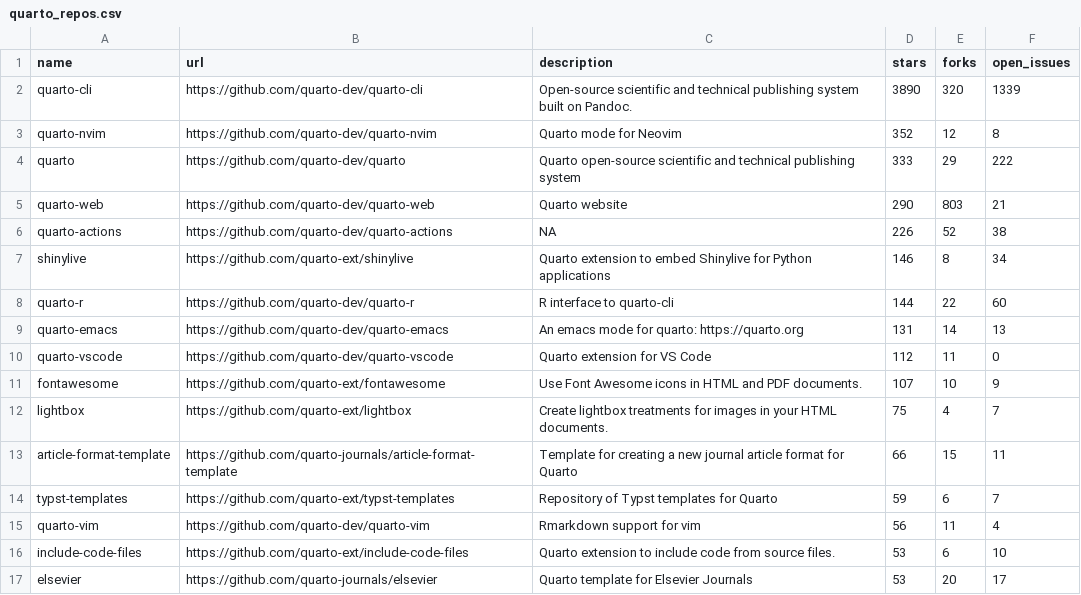
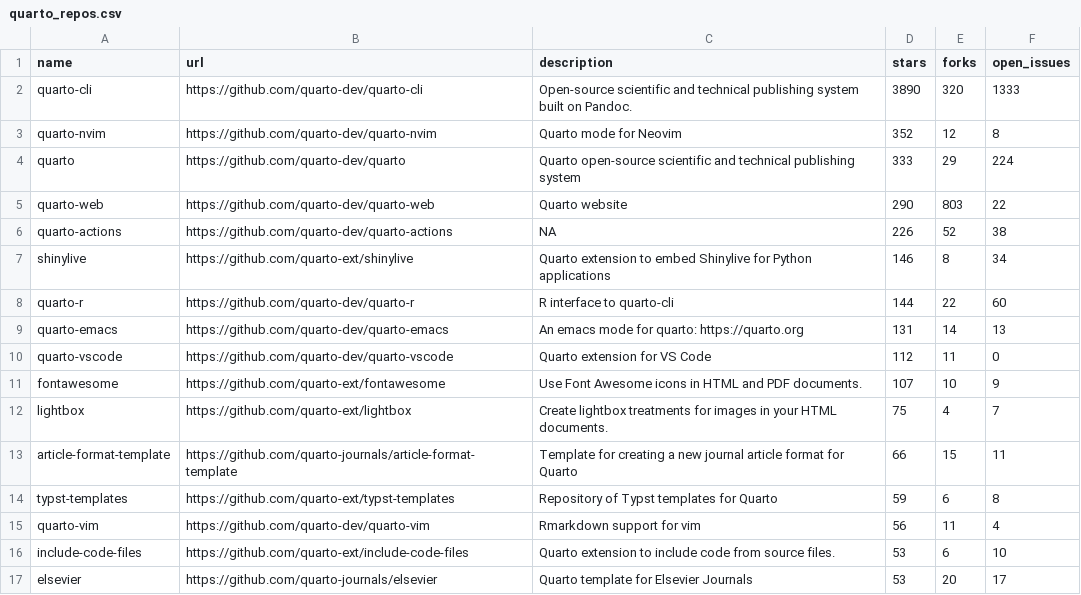
Before and after one commit to mablan/sandbox, a CSV file: 01-monitoring-quarto-repos/quarto_repos.csv, drawn as a sheet; only a part is shown.

```diff
--- a/01-monitoring-quarto-repos/quarto_repos.csv
+++ b/01-monitoring-quarto-repos/quarto_repos.csv
@@ -1,6 +1,6 @@
 name,url,description,stars,forks,open_issues
-quarto-cli,https://github.com/quarto-dev/quarto-cli,Open-source scientific and technical publishing system built on Pandoc.,3890,320,1339
+quarto-cli,https://github.com/quarto-dev/quarto-cli,Open-source scientific and technical publishing system built on Pandoc.,3890,320,1333
 quarto-nvim,https://github.com/quarto-dev/quarto-nvim,Quarto mode for Neovim,352,12,8
-quarto,https://github.com/quarto-dev/quarto,Quarto open-source scientific and technical publishing system,333,29,222
-quarto-web,https://github.com/quarto-dev/quarto-web,Quarto website,290,803,21
+quarto,https://github.com/quarto-dev/quarto,Quarto open-source scientific and technical publishing system,333,29,224
+quarto-web,https://github.com/quarto-dev/quarto-web,Quarto website,290,803,22
 quarto-actions,https://github.com/quarto-dev/quarto-actions,NA,226,52,38
@@ -13,3 +13,3 @@ lightbox,https://github.com/quarto-ext/lightbox,Create lightbox treatments for i
 article-format-template,https://github.com/quarto-journals/article-format-template,Template for creating a new journal article format for Quarto ,66,15,11
-typst-templates,https://github.com/quarto-ext/typst-templates,Repository of Typst templates for Quarto,59,6,7
+typst-templates,https://github.com/quarto-ext/typst-templates,Repository of Typst templates for Quarto,59,6,8
 quarto-vim,https://github.com/quarto-dev/quarto-vim,Rmarkdown support for vim,56,11,4
```
Also changed, not shown: 1 other file.
